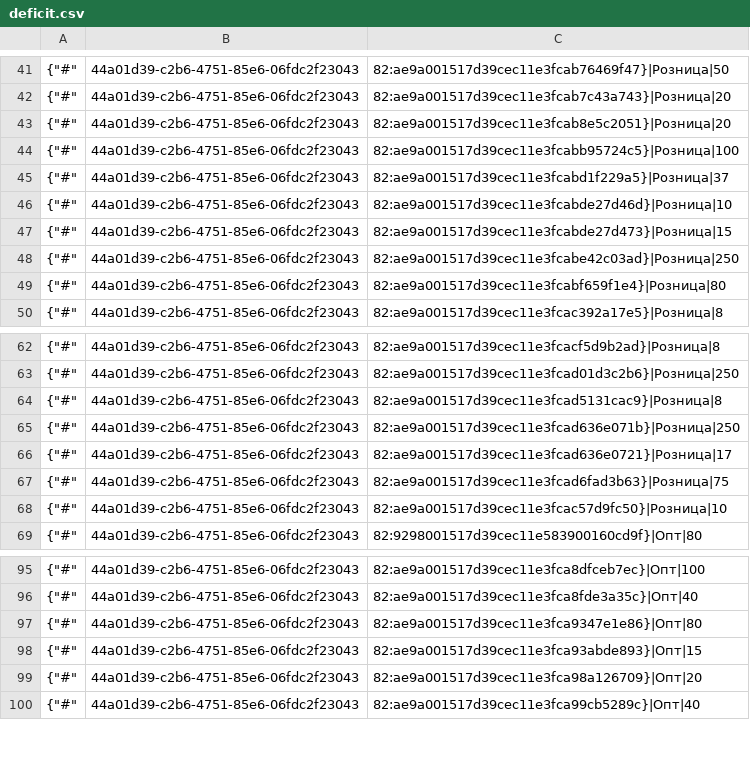
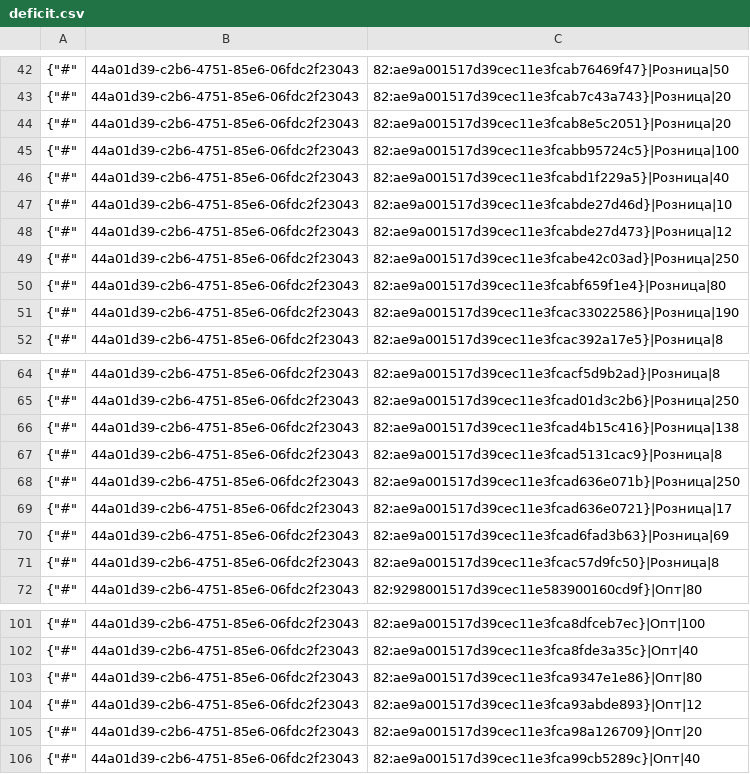
Before and after one commit to TorsionGroup/decort_shop, a CSV file: decort_shop/shop/load_data/cache/deficit.csv, drawn as a sheet; only a part is shown, gaps mark what is left out; the diff covers the shown part only.

```diff
--- a/decort_shop/shop/load_data/cache/deficit.csv
+++ b/decort_shop/shop/load_data/cache/deficit.csv
@@ -44,7 +45,8 @@
 {"#",44a01d39-c2b6-4751-85e6-06fdc2f23043,82:ae9a001517d39cec11e3fcabb95724c5}|Розница|100
-{"#",44a01d39-c2b6-4751-85e6-06fdc2f23043,82:ae9a001517d39cec11e3fcabd1f229a5}|Розница|37
+{"#",44a01d39-c2b6-4751-85e6-06fdc2f23043,82:ae9a001517d39cec11e3fcabd1f229a5}|Розница|40
 {"#",44a01d39-c2b6-4751-85e6-06fdc2f23043,82:ae9a001517d39cec11e3fcabde27d46d}|Розница|10
-{"#",44a01d39-c2b6-4751-85e6-06fdc2f23043,82:ae9a001517d39cec11e3fcabde27d473}|Розница|15
+{"#",44a01d39-c2b6-4751-85e6-06fdc2f23043,82:ae9a001517d39cec11e3fcabde27d473}|Розница|12
 {"#",44a01d39-c2b6-4751-85e6-06fdc2f23043,82:ae9a001517d39cec11e3fcabe42c03ad}|Розница|250
 {"#",44a01d39-c2b6-4751-85e6-06fdc2f23043,82:ae9a001517d39cec11e3fcabf659f1e4}|Розница|80
+{"#",44a01d39-c2b6-4751-85e6-06fdc2f23043,82:ae9a001517d39cec11e3fcac33022586}|Розница|190
 {"#",44a01d39-c2b6-4751-85e6-06fdc2f23043,82:ae9a001517d39cec11e3fcac392a17e5}|Розница|8
@@ -63,2 +65,3 @@
 {"#",44a01d39-c2b6-4751-85e6-06fdc2f23043,82:ae9a001517d39cec11e3fcad01d3c2b6}|Розница|250
+{"#",44a01d39-c2b6-4751-85e6-06fdc2f23043,82:ae9a001517d39cec11e3fcad4b15c416}|Розница|138
 {"#",44a01d39-c2b6-4751-85e6-06fdc2f23043,82:ae9a001517d39cec11e3fcad5131cac9}|Розница|8
@@ -66,4 +69,4 @@
 {"#",44a01d39-c2b6-4751-85e6-06fdc2f23043,82:ae9a001517d39cec11e3fcad636e0721}|Розница|17
-{"#",44a01d39-c2b6-4751-85e6-06fdc2f23043,82:ae9a001517d39cec11e3fcad6fad3b63}|Розница|75
-{"#",44a01d39-c2b6-4751-85e6-06fdc2f23043,82:ae9a001517d39cec11e3fcac57d9fc50}|Розница|10
+{"#",44a01d39-c2b6-4751-85e6-06fdc2f23043,82:ae9a001517d39cec11e3fcad6fad3b63}|Розница|69
+{"#",44a01d39-c2b6-4751-85e6-06fdc2f23043,82:ae9a001517d39cec11e3fcac57d9fc50}|Розница|8
 {"#",44a01d39-c2b6-4751-85e6-06fdc2f23043,82:9298001517d39cec11e583900160cd9f}|Опт|80
@@ -97,3 +103,3 @@
 {"#",44a01d39-c2b6-4751-85e6-06fdc2f23043,82:ae9a001517d39cec11e3fca9347e1e86}|Опт|80
-{"#",44a01d39-c2b6-4751-85e6-06fdc2f23043,82:ae9a001517d39cec11e3fca93abde893}|Опт|15
+{"#",44a01d39-c2b6-4751-85e6-06fdc2f23043,82:ae9a001517d39cec11e3fca93abde893}|Опт|12
 {"#",44a01d39-c2b6-4751-85e6-06fdc2f23043,82:ae9a001517d39cec11e3fca98a126709}|Опт|20
```
Also changed, not shown: 11 added rows and 7 edited cells elsewhere in this file, decort_shop/shop/load_data/cache/balances.csv, decort_shop/shop/load_data/cache/declaration_numbers.csv, 11 other files.
